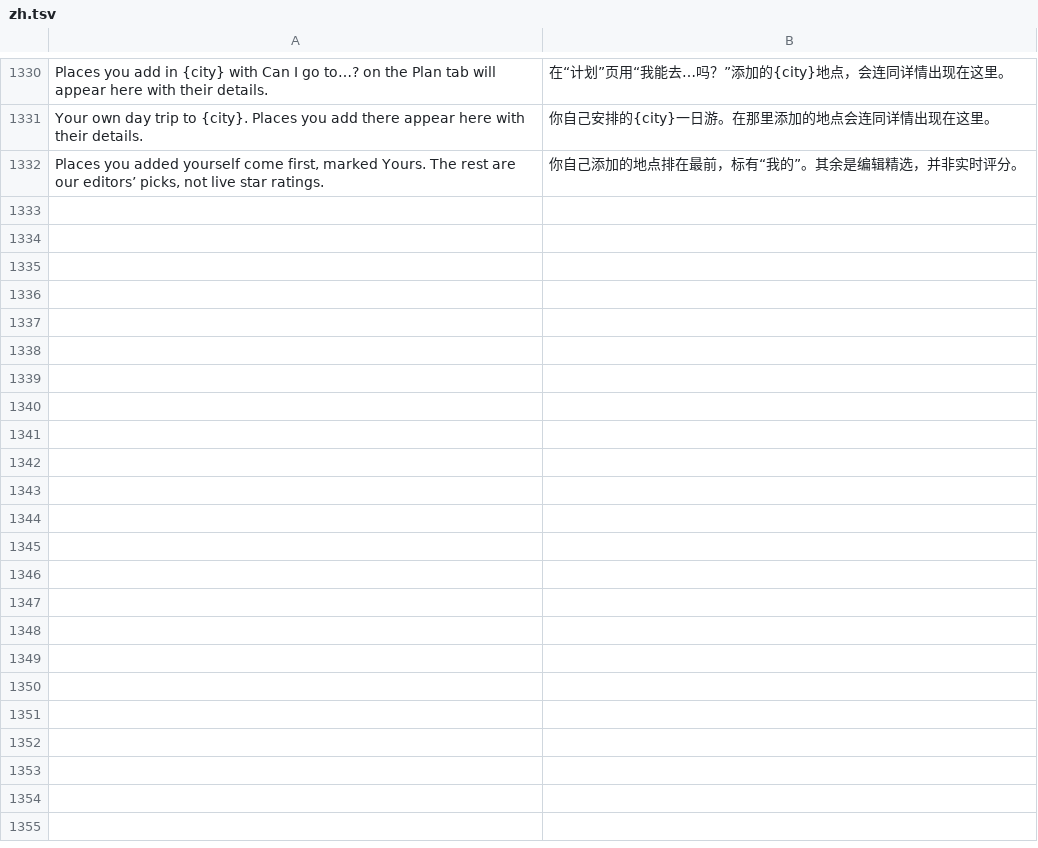
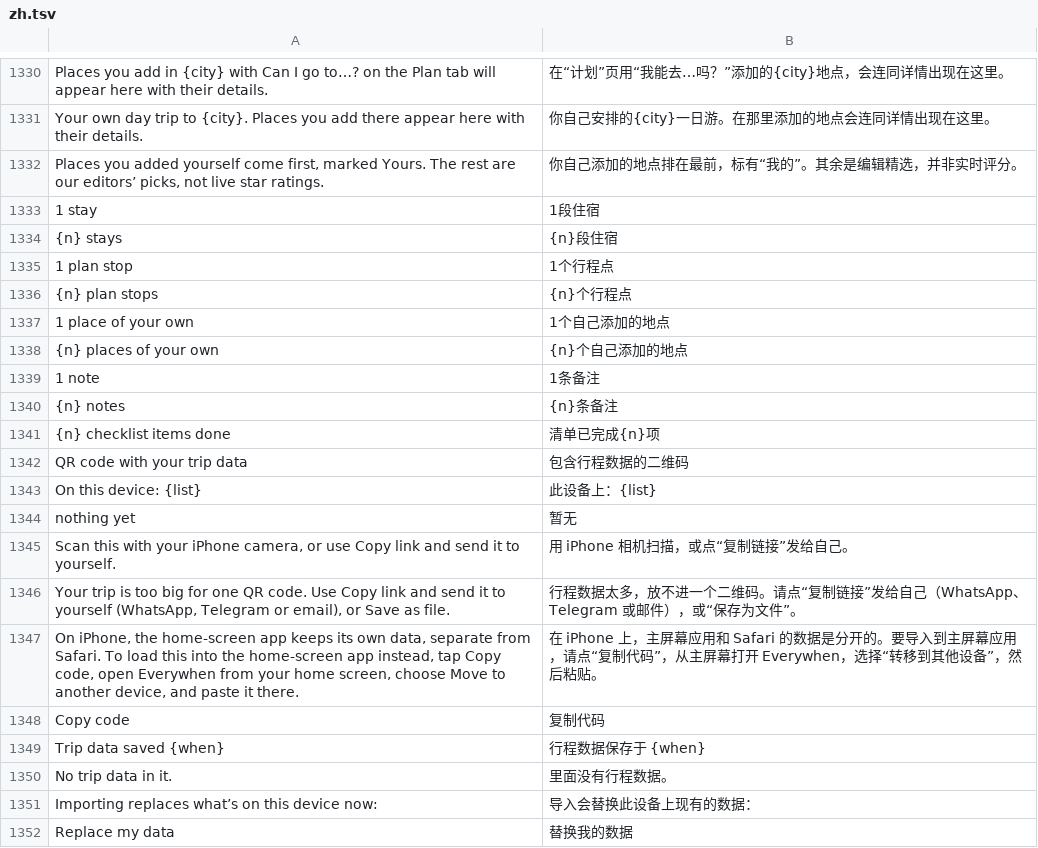
Before and after one commit to ChrystalFSC/everywhen, a TSV file: data/zh.tsv, drawn as a sheet; only a part is shown, gaps mark what is left out; the diff covers the shown part only; the diff names each change by its address in the sheet, - before the commit and + after, or states it on an @@ line.

```diff
--- a/data/zh.tsv
+++ b/data/zh.tsv
+row 1333: 1 stay | 1段住宿
+row 1334: {n} stays | {n}段住宿
+row 1335: 1 plan stop | 1个行程点
+row 1336: {n} plan stops | {n}个行程点
+row 1337: 1 place of your own | 1个自己添加的地点
+row 1338: {n} places of your own | {n}个自己添加的地点
+row 1339: 1 note | 1条备注
+row 1340: {n} notes | {n}条备注
+row 1341: {n} checklist items done | 清单已完成{n}项
+row 1342: QR code with your trip data | 包含行程数据的二维码
+row 1343: On this device: {list} | 此设备上：{list}
+row 1344: nothing yet | 暂无
+row 1345: Scan this with your iPhone camera, or use Copy link and send it to yourself. | 用 iPhone 相机扫描，或点“复制链接”发给自己。
+row 1346: Your trip is too big for one QR code. Use Copy link and send it to yourself (WhatsApp, Telegram or email), or Save as file. | 行程数据太多，放不进一个二维码。请点“复制链接”发给自己（WhatsApp、Telegram 或邮件），或“保存为文件”。
+row 1347: On iPhone, the home-screen app keeps its own data, separate from Safari. To load this into the home-screen app instead, tap Copy code, open Everywhen from your home screen, choose Move to another device, and paste it there. | 在 iPhone 上，主屏幕应用和 Safari 的数据是分开的。要导入到主屏幕应用，请点“复制代码”，从主屏幕打开 Everywhen，选择“转移到其他设备”，然后粘贴。
+row 1348: Copy code | 复制代码
+row 1349: Trip data saved {when} | 行程数据保存于 {when}
+row 1350: No trip data in it. | 里面没有行程数据。
+row 1351: Importing replaces what’s on this device now: | 导入会替换此设备上现有的数据：
+row 1352: Replace my data | 替换我的数据
```
Also changed, not shown: 22 added rows elsewhere in this file, 9 other files.
